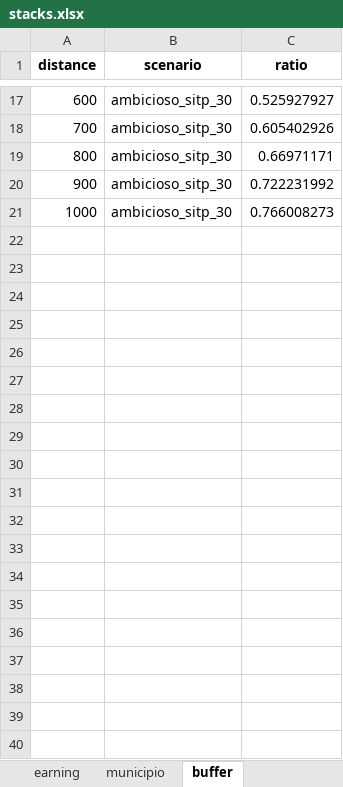
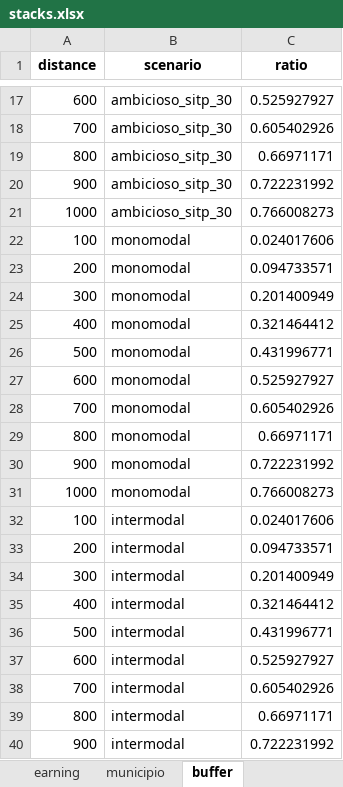
Before and after one commit to systragroup/quetzal_santo_domingo, an Excel workbook: outputs/stacks.xlsx, sheet buffer, drawn as a sheet; only a part is shown, gaps mark what is left out; values as stored, in another font and other column widths than the file's, no borders; the diff covers the shown part only; the diff names each change by its address in the sheet, - before the commit and + after, or states it on an @@ line.

```diff
--- a/outputs/stacks.xlsx (sheet buffer)
+++ b/outputs/stacks.xlsx (sheet buffer)
+row 22: 100 | monomodal | 0.024017606
+row 23: 200 | monomodal | 0.094733571
+row 24: 300 | monomodal | 0.201400949
+row 25: 400 | monomodal | 0.321464412
+row 26: 500 | monomodal | 0.431996771
+row 27: 600 | monomodal | 0.525927927
+row 28: 700 | monomodal | 0.605402926
+row 29: 800 | monomodal | 0.66971171
+row 30: 900 | monomodal | 0.722231992
+row 31: 1000 | monomodal | 0.766008273
+row 32: 100 | intermodal | 0.024017606
+row 33: 200 | intermodal | 0.094733571
+row 34: 300 | intermodal | 0.201400949
+row 35: 400 | intermodal | 0.321464412
+row 36: 500 | intermodal | 0.431996771
+row 37: 600 | intermodal | 0.525927927
+row 38: 700 | intermodal | 0.605402926
+row 39: 800 | intermodal | 0.66971171
+row 40: 900 | intermodal | 0.722231992
```
Also changed, not shown: 11 added rows elsewhere in this sheet, sheet link_sum, sheet link_max, sheet municipio, sheet aggregated_path_average, sheet path_sum, sheet path_average, 1 more sheet, inputs/parametros.xlsx, model/ref_18/stacks.xlsx, 48 other files.
